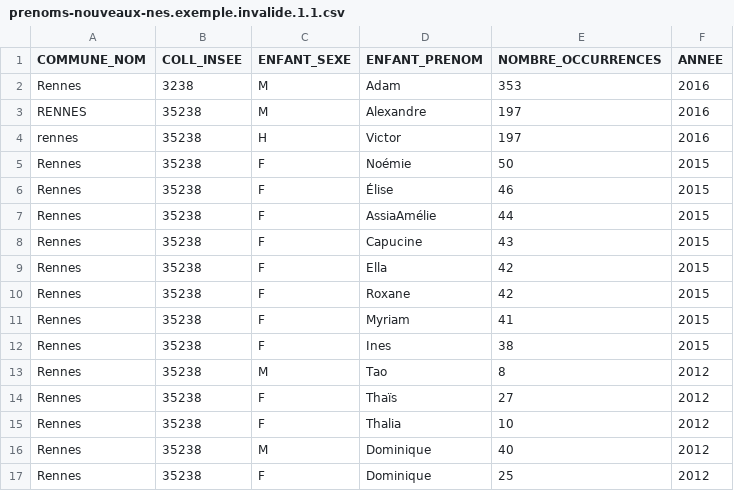
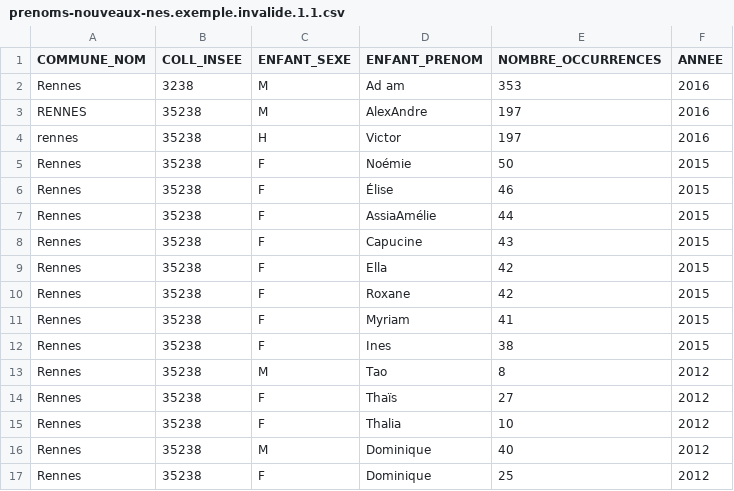
Before and after one commit to CharlesNepote/liste-prenoms-nouveaux-nes, a CSV file: prenoms-nouveaux-nes.exemple.invalide.1.1.csv, drawn as a sheet.

Commit message:
Encore plus d'erreurs

```diff
--- a/prenoms-nouveaux-nes.exemple.invalide.1.1.csv
+++ b/prenoms-nouveaux-nes.exemple.invalide.1.1.csv
@@ -1,4 +1,4 @@
 COMMUNE_NOM,COLL_INSEE,ENFANT_SEXE,ENFANT_PRENOM,NOMBRE_OCCURRENCES,ANNEE
-Rennes,3238,M,Adam,353,2016
-RENNES,35238,M,Alexandre,197,2016
+Rennes,3238,M,Ad am,353,2016
+RENNES,35238,M,AlexAndre,197,2016
 rennes,35238,H,Victor,197,2016
```
